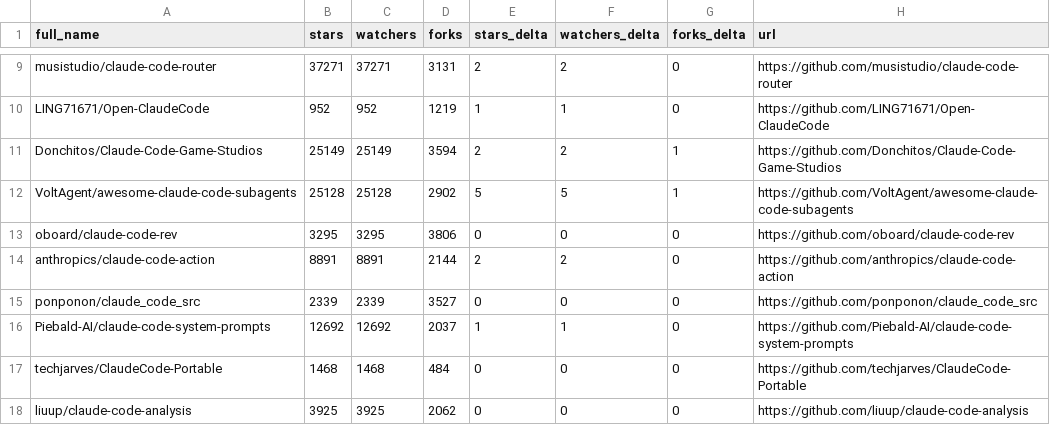
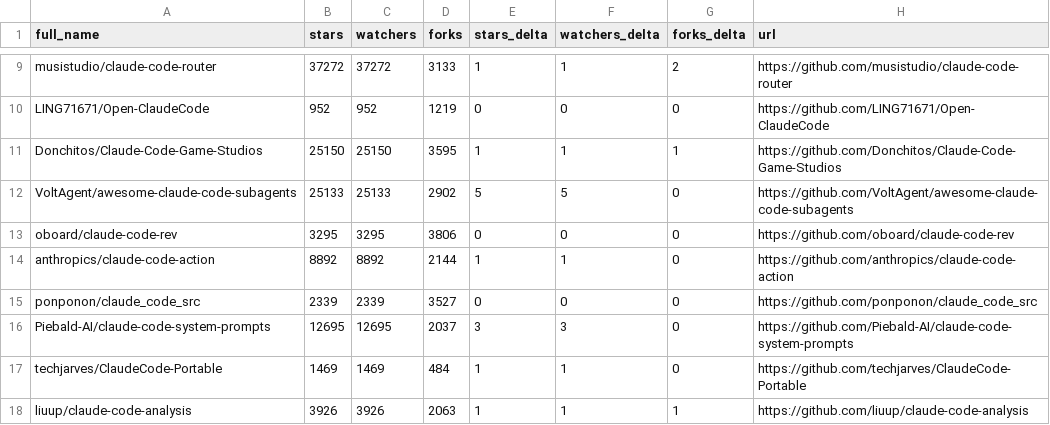
Before and after one commit to glowElephant/awesome-claude-code, a CSV file: data/repo-ticker.csv, drawn as a sheet; only a part is shown, gaps mark what is left out; the diff covers the shown part only; the diff names each change by its address in the sheet, - before the commit and + after, or states it on an @@ line.

```diff
--- a/data/repo-ticker.csv
+++ b/data/repo-ticker.csv
-B9 (stars): 37271
+B9 (stars): 37272
-C9 (watchers): 37271
+C9 (watchers): 37272
-D9 (forks): 3131
+D9 (forks): 3133
-E9 (stars_delta): 2
+E9 (stars_delta): 1
-F9 (watchers_delta): 2
+F9 (watchers_delta): 1
-G9 (forks_delta): 0
+G9 (forks_delta): 2
-E10 (stars_delta): 1
+E10 (stars_delta): 0
-F10 (watchers_delta): 1
+F10 (watchers_delta): 0
-B11 (stars): 25149
+B11 (stars): 25150
-C11 (watchers): 25149
+C11 (watchers): 25150
-D11 (forks): 3594
+D11 (forks): 3595
-E11 (stars_delta): 2
+E11 (stars_delta): 1
-F11 (watchers_delta): 2
+F11 (watchers_delta): 1
-B12 (stars): 25128
+B12 (stars): 25133
-C12 (watchers): 25128
+C12 (watchers): 25133
-G12 (forks_delta): 1
+G12 (forks_delta): 0
-B14 (stars): 8891
+B14 (stars): 8892
-C14 (watchers): 8891
+C14 (watchers): 8892
-E14 (stars_delta): 2
+E14 (stars_delta): 1
-F14 (watchers_delta): 2
+F14 (watchers_delta): 1
-B16 (stars): 12692
+B16 (stars): 12695
-C16 (watchers): 12692
+C16 (watchers): 12695
-E16 (stars_delta): 1
+E16 (stars_delta): 3
-F16 (watchers_delta): 1
+F16 (watchers_delta): 3
-B17 (stars): 1468
+B17 (stars): 1469
-C17 (watchers): 1468
+C17 (watchers): 1469
-E17:E18 (stars_delta): 0
+E17:E18 (stars_delta): 1
-F17:F18 (watchers_delta): 0
+F17:F18 (watchers_delta): 1
-B18 (stars): 3925
+B18 (stars): 3926
-C18 (watchers): 3925
+C18 (watchers): 3926
-D18 (forks): 2062
+D18 (forks): 2063
-G18 (forks_delta): 0
+G18 (forks_delta): 1
```
Also changed, not shown: 2 added rows, 2 removed rows, 3 moved rows and 119 edited cells elsewhere in this file, 2 other files.
